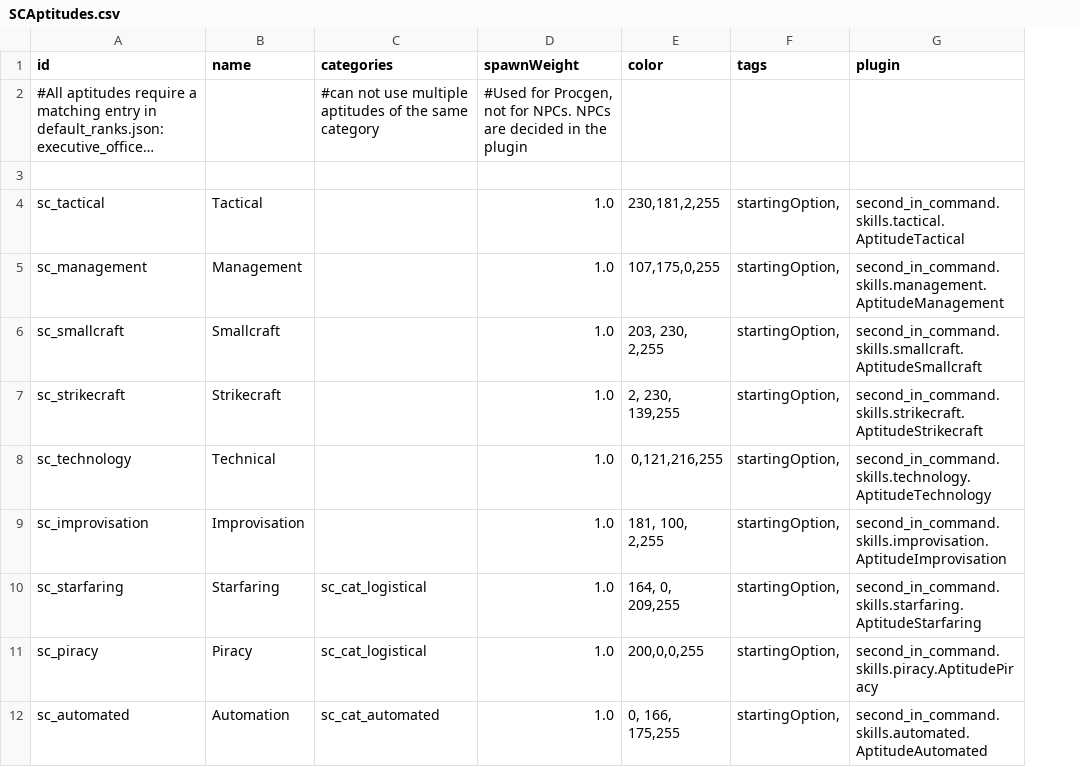
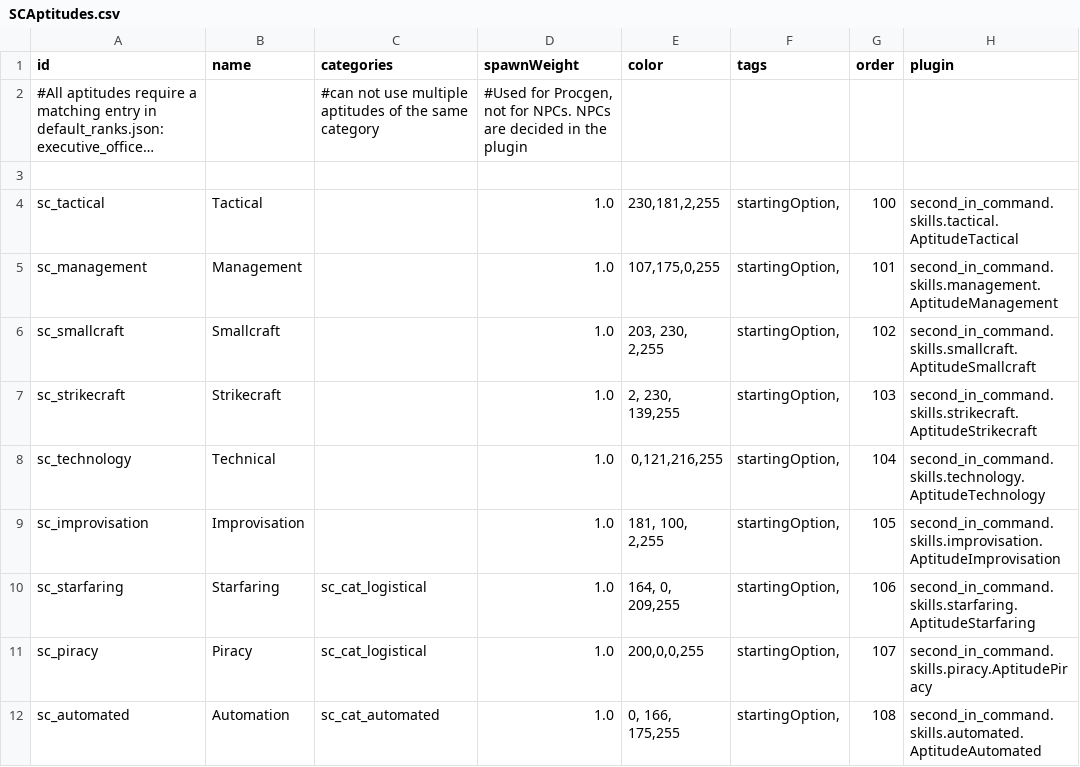
Before and after one commit to Lukas22041/SecondInCommand, a CSV file: data/config/secondInCommand/SCAptitudes.csv, drawn as a sheet; long unchanged cells end in …; the diff names each change by its address in the sheet, - before the commit and + after, or states it on an @@ line.

```diff
--- a/data/config/secondInCommand/SCAptitudes.csv
+++ b/data/config/secondInCommand/SCAptitudes.csv
+column G (order), rows 4-12: 100 | 101 | 102 | 103 | 104 | 105 | 106 | 107 | 108
```
Also changed, not shown: 9 other files.
